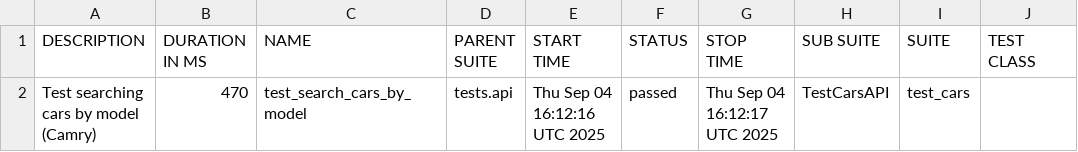
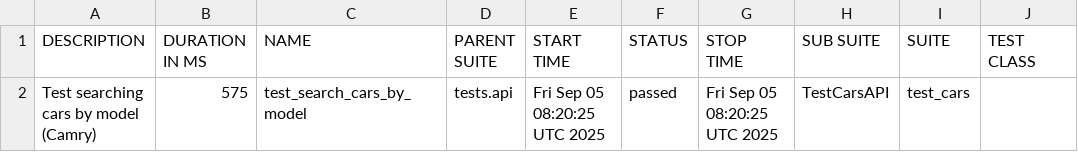
Before and after one commit to yasnowitzz/testing-framework, a CSV file: allure-report/data/suites.csv, drawn as a sheet; only a part is shown; the diff names each change by its address in the sheet, - before the commit and + after, or states it on an @@ line.

```diff
--- a/allure-report/data/suites.csv
+++ b/allure-report/data/suites.csv
-B2 (DURATION IN MS): 470
+B2 (DURATION IN MS): 575
-E2 (START TIME): Thu Sep 04 16:12:16 UTC 2025
+E2 (START TIME): Fri Sep 05 08:20:25 UTC 2025
-G2 (STOP TIME): Thu Sep 04 16:12:17 UTC 2025
+G2 (STOP TIME): Fri Sep 05 08:20:25 UTC 2025
```
Also changed, not shown: 23 other files.
